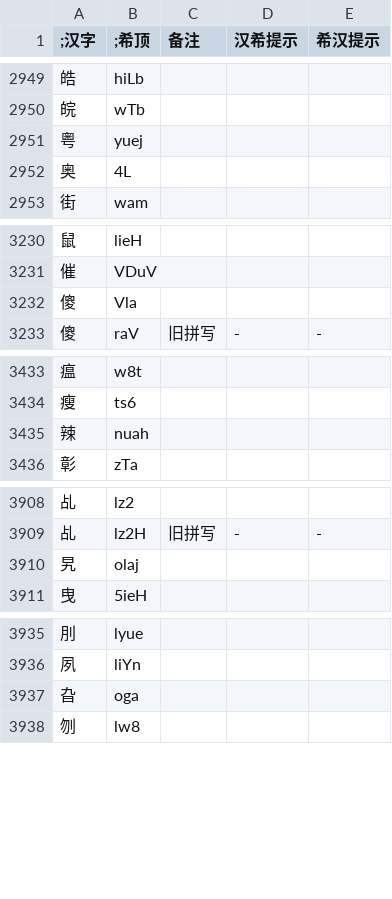
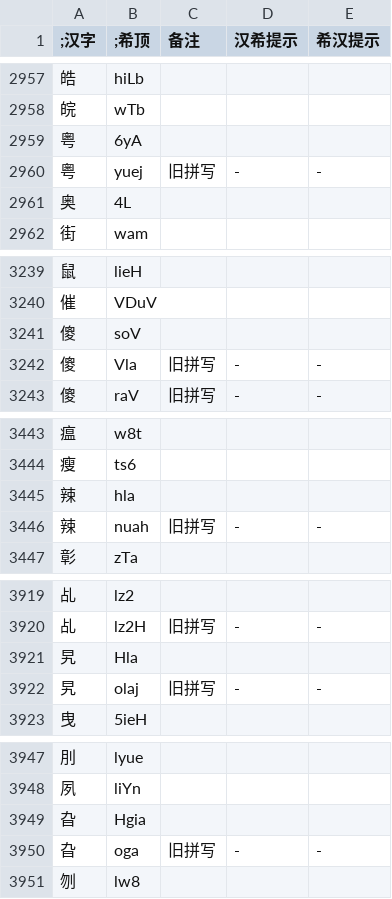
Before and after one commit to DGCK81LNN/xdi8-transcriber, a TSV file: package/data/dict.tsv, drawn as a sheet; only a part is shown, gaps mark what is left out; the diff covers the shown part only.

```diff
--- a/package/data/dict.tsv
+++ b/package/data/dict.tsv
@@ -2950,3 +2958,4 @@
 皖	wTb			
-粤	yuej			
+粤	6yA			
+粤	yuej	旧拼写	-	-
 奥	4L			
@@ -3231,3 +3240,4 @@
 催	VDuV			
-傻	Vla			
+傻	soV			
+傻	Vla	旧拼写	-	-
 傻	raV	旧拼写	-	-
@@ -3434,3 +3444,4 @@
 瘦	ts6			
-辣	nuah			
+辣	hla			
+辣	nuah	旧拼写	-	-
 彰	zTa			
@@ -3909,3 +3920,4 @@
 乩	lz2H	旧拼写	-	-
-旯	olaj			
+旯	Hla			
+旯	olaj	旧拼写	-	-
 曳	5ieH			
@@ -3936,3 +3948,4 @@
 夙	liYn			
-旮	oga			
+旮	Hgia			
+旮	oga	旧拼写	-	-
 刎	lw8			
```
Also changed, not shown: 25 added rows, 1 removed row and 61 edited cells elsewhere in this file.
